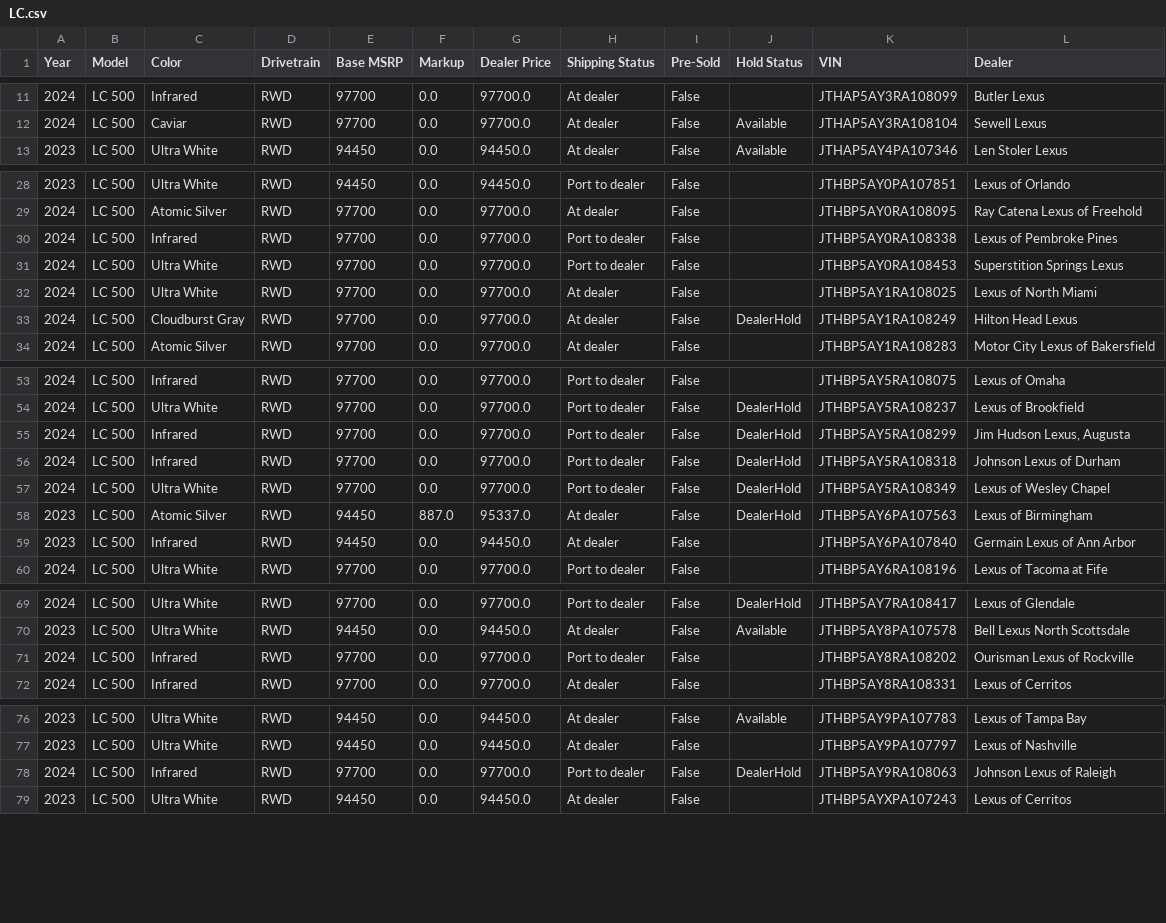
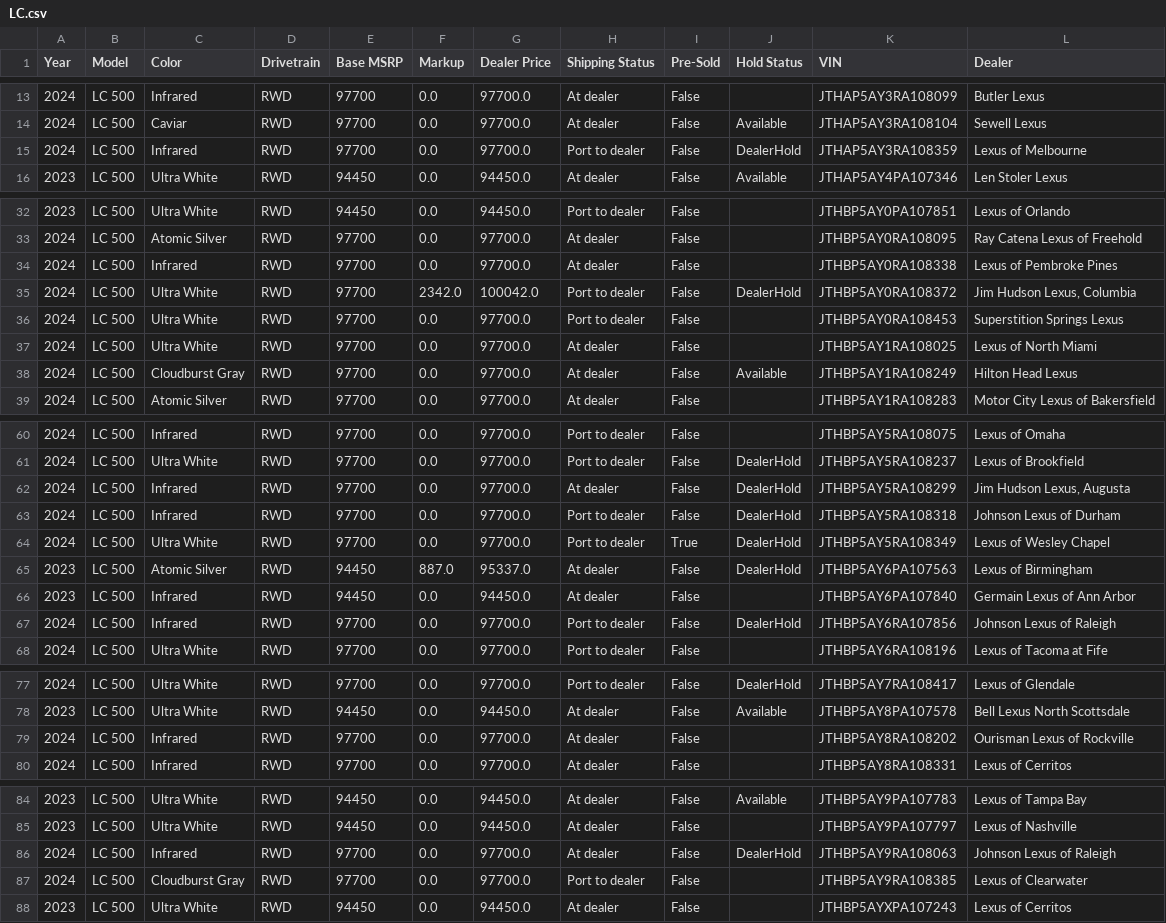
Before and after one commit to major/lexgrabber, a CSV file: output/LC.csv, drawn as a sheet; only a part is shown, gaps mark what is left out; the diff covers the shown part only.

```diff
--- a/output/LC.csv
+++ b/output/LC.csv
@@ -12,2 +14,3 @@ Year,Model,Color,Drivetrain,Base MSRP,Markup,Dealer Price,Shipping Status,Pre-So
 2024,LC 500,Caviar,RWD,97700,0.0,97700.0,At dealer,False,Available,JTHAP5AY3RA108104,Sewell Lexus
+2024,LC 500,Infrared,RWD,97700,0.0,97700.0,Port to dealer,False,DealerHold,JTHAP5AY3RA108359,Lexus of Melbourne
 2023,LC 500,Ultra White,RWD,94450,0.0,94450.0,At dealer,False,Available,JTHAP5AY4PA107346,Len Stoler Lexus
@@ -29,6 +33,7 @@ Year,Model,Color,Drivetrain,Base MSRP,Markup,Dealer Price,Shipping Status,Pre-So
 2024,LC 500,Atomic Silver,RWD,97700,0.0,97700.0,At dealer,False,,JTHBP5AY0RA108095,Ray Catena Lexus of Freehold
-2024,LC 500,Infrared,RWD,97700,0.0,97700.0,Port to dealer,False,,JTHBP5AY0RA108338,Lexus of Pembroke Pines
+2024,LC 500,Infrared,RWD,97700,0.0,97700.0,At dealer,False,,JTHBP5AY0RA108338,Lexus of Pembroke Pines
+2024,LC 500,Ultra White,RWD,97700,2342.0,100042.0,Port to dealer,False,DealerHold,JTHBP5AY0RA108372,"Jim Hudson Lexus, Columbia"
 2024,LC 500,Ultra White,RWD,97700,0.0,97700.0,Port to dealer,False,,JTHBP5AY0RA108453,Superstition Springs Lexus
 2024,LC 500,Ultra White,RWD,97700,0.0,97700.0,At dealer,False,,JTHBP5AY1RA108025,Lexus of North Miami
-2024,LC 500,Cloudburst Gray,RWD,97700,0.0,97700.0,At dealer,False,DealerHold,JTHBP5AY1RA108249,Hilton Head Lexus
+2024,LC 500,Cloudburst Gray,RWD,97700,0.0,97700.0,At dealer,False,Available,JTHBP5AY1RA108249,Hilton Head Lexus
 2024,LC 500,Atomic Silver,RWD,97700,0.0,97700.0,At dealer,False,,JTHBP5AY1RA108283,Motor City Lexus of Bakersfield
@@ -54,7 +61,8 @@ Year,Model,Color,Drivetrain,Base MSRP,Markup,Dealer Price,Shipping Status,Pre-So
 2024,LC 500,Ultra White,RWD,97700,0.0,97700.0,Port to dealer,False,DealerHold,JTHBP5AY5RA108237,Lexus of Brookfield
-2024,LC 500,Infrared,RWD,97700,0.0,97700.0,Port to dealer,False,DealerHold,JTHBP5AY5RA108299,"Jim Hudson Lexus, Augusta"
+2024,LC 500,Infrared,RWD,97700,0.0,97700.0,At dealer,False,DealerHold,JTHBP5AY5RA108299,"Jim Hudson Lexus, Augusta"
 2024,LC 500,Infrared,RWD,97700,0.0,97700.0,Port to dealer,False,DealerHold,JTHBP5AY5RA108318,Johnson Lexus of Durham
-2024,LC 500,Ultra White,RWD,97700,0.0,97700.0,Port to dealer,False,DealerHold,JTHBP5AY5RA108349,Lexus of Wesley Chapel
+2024,LC 500,Ultra White,RWD,97700,0.0,97700.0,Port to dealer,True,DealerHold,JTHBP5AY5RA108349,Lexus of Wesley Chapel
 2023,LC 500,Atomic Silver,RWD,94450,887.0,95337.0,At dealer,False,DealerHold,JTHBP5AY6PA107563,Lexus of Birmingham
 2023,LC 500,Infrared,RWD,94450,0.0,94450.0,At dealer,False,,JTHBP5AY6PA107840,Germain Lexus of Ann Arbor
+2024,LC 500,Infrared,RWD,97700,0.0,97700.0,Port to dealer,False,DealerHold,JTHBP5AY6RA107856,Johnson Lexus of Raleigh
 2024,LC 500,Ultra White,RWD,97700,0.0,97700.0,Port to dealer,False,,JTHBP5AY6RA108196,Lexus of Tacoma at Fife
@@ -70,3 +78,3 @@ Year,Model,Color,Drivetrain,Base MSRP,Markup,Dealer Price,Shipping Status,Pre-So
 2023,LC 500,Ultra White,RWD,94450,0.0,94450.0,At dealer,False,Available,JTHBP5AY8PA107578,Bell Lexus North Scottsdale
-2024,LC 500,Infrared,RWD,97700,0.0,97700.0,Port to dealer,False,,JTHBP5AY8RA108202,Ourisman Lexus of Rockville
+2024,LC 500,Infrared,RWD,97700,0.0,97700.0,At dealer,False,,JTHBP5AY8RA108202,Ourisman Lexus of Rockville
 2024,LC 500,Infrared,RWD,97700,0.0,97700.0,At dealer,False,,JTHBP5AY8RA108331,Lexus of Cerritos
@@ -77,3 +85,4 @@ Year,Model,Color,Drivetrain,Base MSRP,Markup,Dealer Price,Shipping Status,Pre-So
 2023,LC 500,Ultra White,RWD,94450,0.0,94450.0,At dealer,False,,JTHBP5AY9PA107797,Lexus of Nashville
-2024,LC 500,Infrared,RWD,97700,0.0,97700.0,Port to dealer,False,DealerHold,JTHBP5AY9RA108063,Johnson Lexus of Raleigh
+2024,LC 500,Infrared,RWD,97700,0.0,97700.0,At dealer,False,DealerHold,JTHBP5AY9RA108063,Johnson Lexus of Raleigh
+2024,LC 500,Cloudburst Gray,RWD,97700,0.0,97700.0,Port to dealer,False,,JTHBP5AY9RA108385,Lexus of Clearwater
 2023,LC 500,Ultra White,RWD,94450,0.0,94450.0,At dealer,False,,JTHBP5AYXPA107243,Lexus of Cerritos
```
Also changed, not shown: 7 added rows and 4 edited cells elsewhere in this file, output/ES.csv, output/GX.csv, 31 other files.
